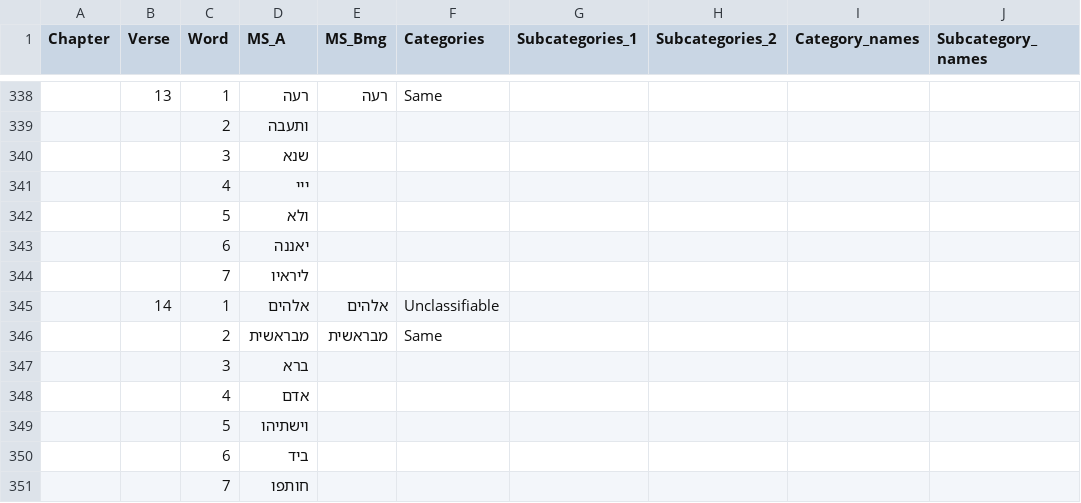
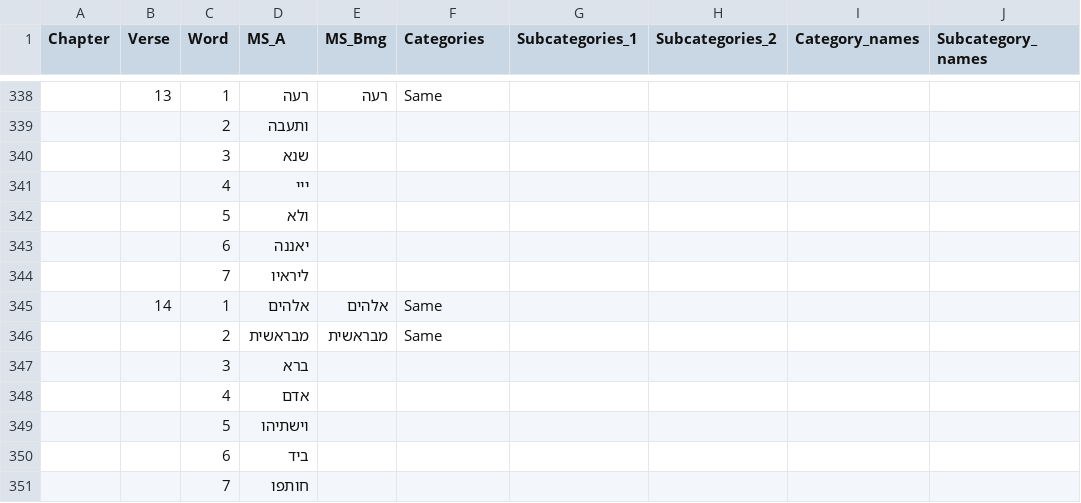
Before and after one commit to metz-theolab/Variant_Analysis_of_Ben_Sira_Hebrew_Manuscripts, a CSV file: data/MSS_A_Bmg.csv, drawn as a sheet; only a part is shown, gaps mark what is left out.

```diff
--- a/data/MSS_A_Bmg.csv
+++ b/data/MSS_A_Bmg.csv
@@ -344,3 +344,3 @@ Chapter ,Verse,Word,MS_A,MS_Bmg,Categories,Subcategories_1,Subcategories_2,Categ
 ,,7,ליראיו,,,,,,
-,14,1,אלהים,אלהים,Unclassifiable,,,,
+,14,1,אלהים,אלהים,Same,,,,
 ,,2,מבראשית,מבראשית,Same,,,,
```
Also changed, not shown: data/MSS_A_D.csv, 3 other files.
